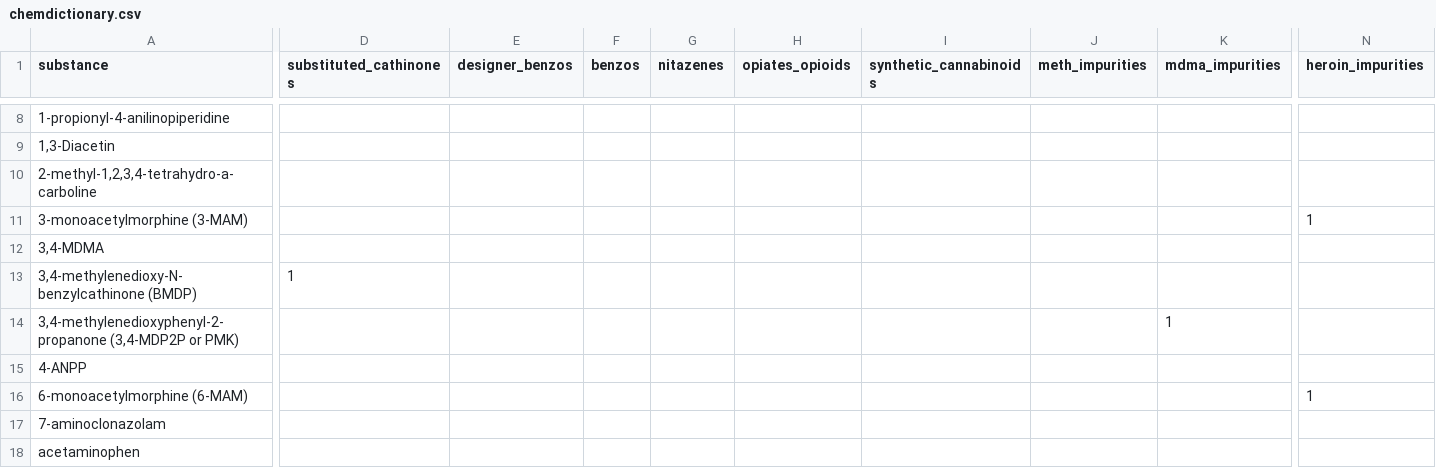
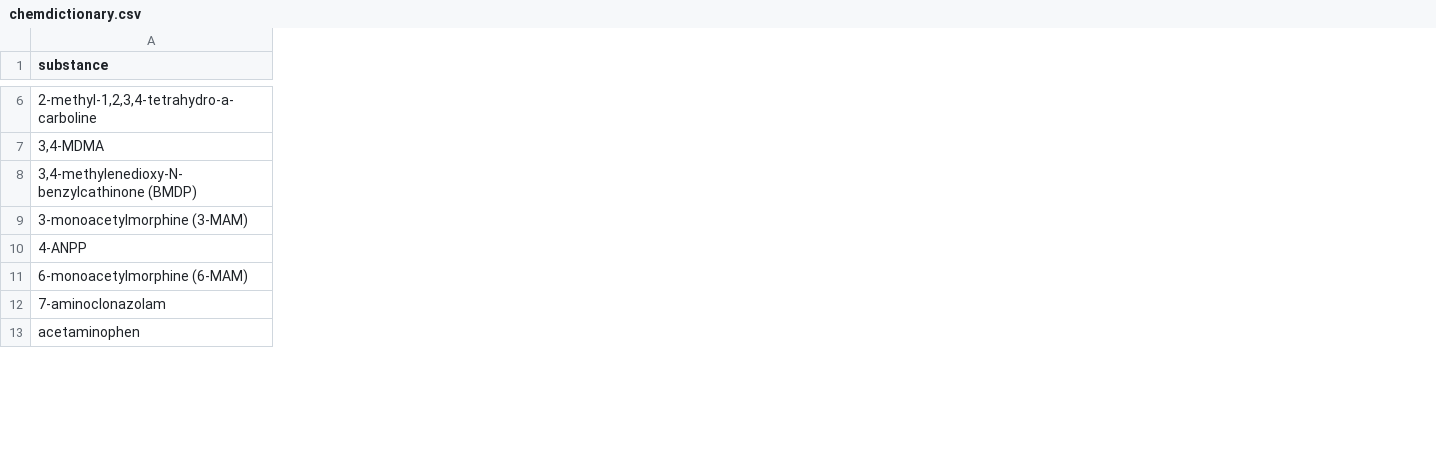
Before and after one commit to opioiddatalab/drugchecking, a CSV file: chemdictionary/chemdictionary.csv, drawn as a sheet; only a part is shown, gaps mark what is left out; removed rows and columns are numbered as before the commit, all else as after; rows hold the shown columns only; the diff covers the shown part only; the diff names each change by its address in the sheet, - before the commit and + after, or states it on an @@ line.

```diff
--- a/chemdictionary/chemdictionary.csv
+++ b/chemdictionary/chemdictionary.csv
-column D (substituted_cathinones), row 13: 1
-column E (designer_benzos), empty
-column F (benzos), empty
-column G (nitazenes), empty
-column H (opiates_opioids), empty
-column I (synthetic_cannabinoids), empty
-column J (meth_impurities), empty
-column K (mdma_impurities), row 14: 1
-column N (heroin_impurities), row 16: 1
@@ row 8 moved to row 109: 1-propionyl-4-anilinopiperidine @@
@@ row 9 moved to row 2: 1,3-Diacetin @@
-row 11: 3-monoacetylmorphine (3-MAM) |  |  |  |  |  |  |  |  | 1
-A9 (substance): 3,4-methylenedioxyphenyl-2-propanone (3,4-MDP2P or PMK)
+A9 (substance): 3-monoacetylmorphine (3-MAM)
```
Also changed, not shown: 1 added row, 30 removed rows, 17 moved rows, 5 removed columns and 1 edited cell elsewhere in this file, status/pending.csv.
